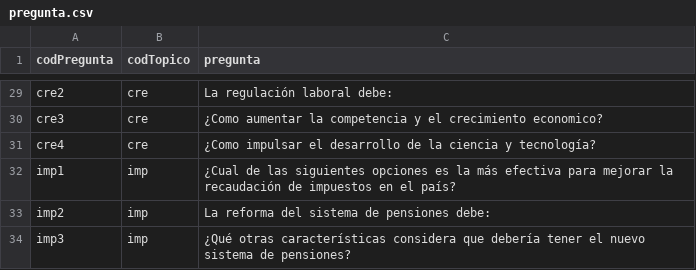
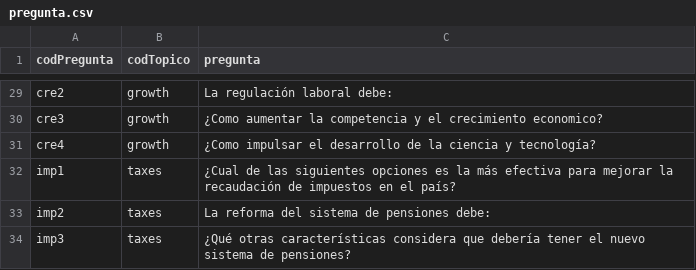
Before and after one commit to openpolitica/open-politica-backend, a CSV file: src/dbtools/pregunta.csv, drawn as a sheet; only a part is shown, gaps mark what is left out; the diff covers the shown part only; the diff names each change by its address in the sheet, - before the commit and + after, or states it on an @@ line.

Commit message:
change topic codes to comply with frontend enums

```diff
--- a/src/dbtools/pregunta.csv
+++ b/src/dbtools/pregunta.csv
-B29:B31 (codTopico): cre
+B29:B31 (codTopico): growth
-B32:B34 (codTopico): imp
+B32:B34 (codTopico): taxes
```
Also changed, not shown: 27 edited cells elsewhere in this file, 1 other file.
